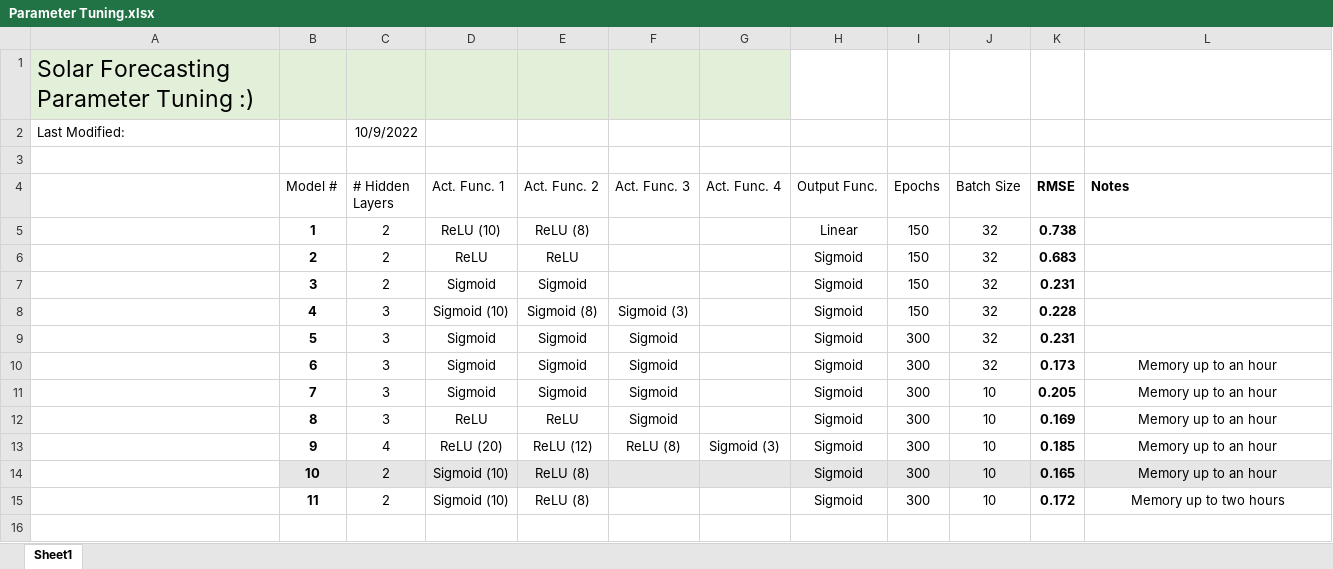
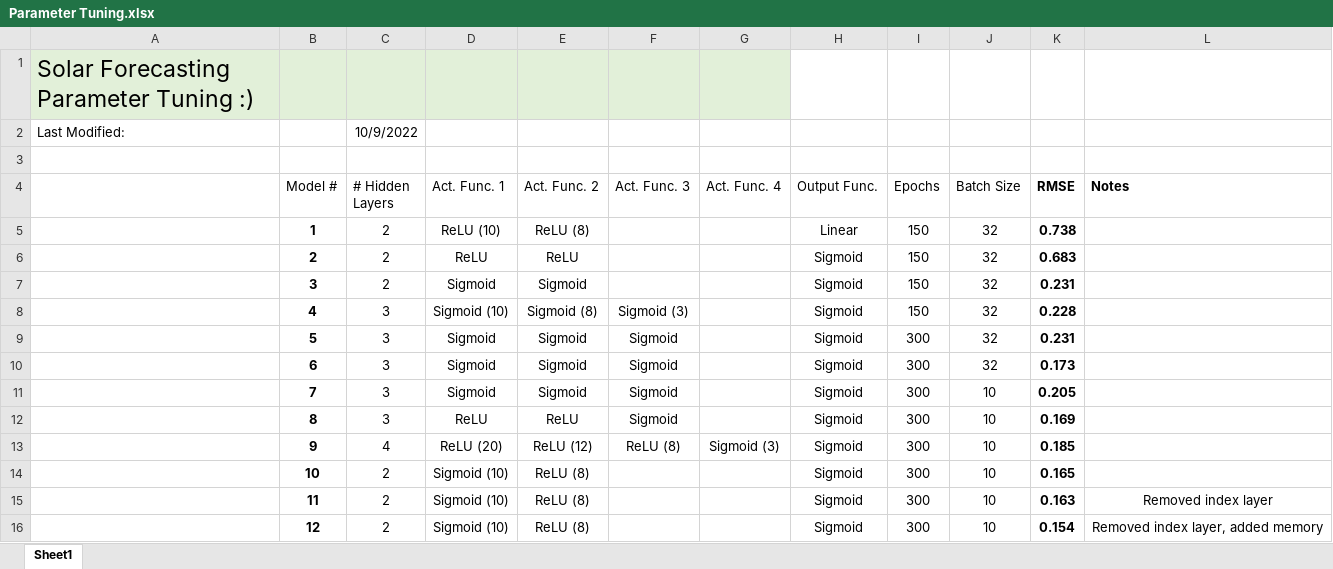
Before and after one commit to manthanand/SeniorDesign, an Excel workbook: Solar Forecasting/Parameter Tuning.xlsx, sheet Sheet1, drawn as a sheet; values as stored, in another font and other column widths than the file's, no borders; table styles not drawn; the diff names each change by its address in the sheet, - before the commit and + after, or states it on an @@ line.

Commit message:
MLP Bugfixes
Dropped index, memory data in SolarTrainingData has been fixed

```diff
--- a/Solar Forecasting/Parameter Tuning.xlsx (sheet Sheet1)
+++ b/Solar Forecasting/Parameter Tuning.xlsx (sheet Sheet1)
-L10:L14 (Notes): Memory up to an hour
+L10:L14 (Notes): (empty)
-B14:L14 fill: #E7E6E6
+B14:L14 fill: none
-K15 (RMSE): 0.172
+K15 (RMSE): 0.163
-L15 (Notes): Memory up to two hours
+L15 (Notes): Removed index layer
+row 16:  | 12 | 2 | Sigmoid (10) | ReLU (8) |  |  | Sigmoid | 300 | 10 | 0.154 | Removed index layer, added memory
```
Also changed, not shown: 2 other files.
